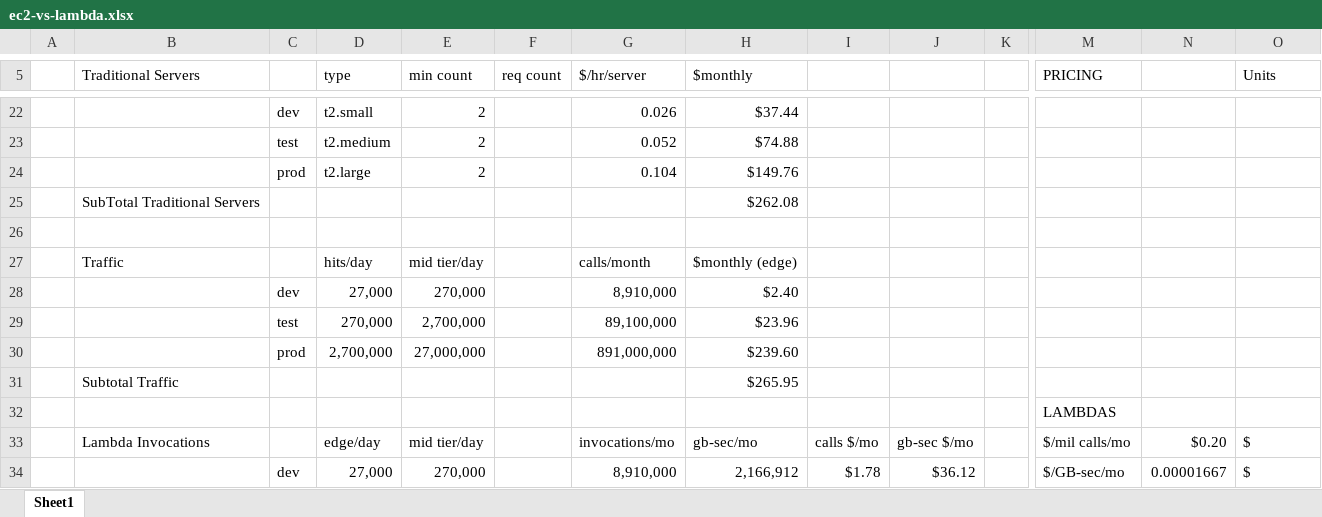
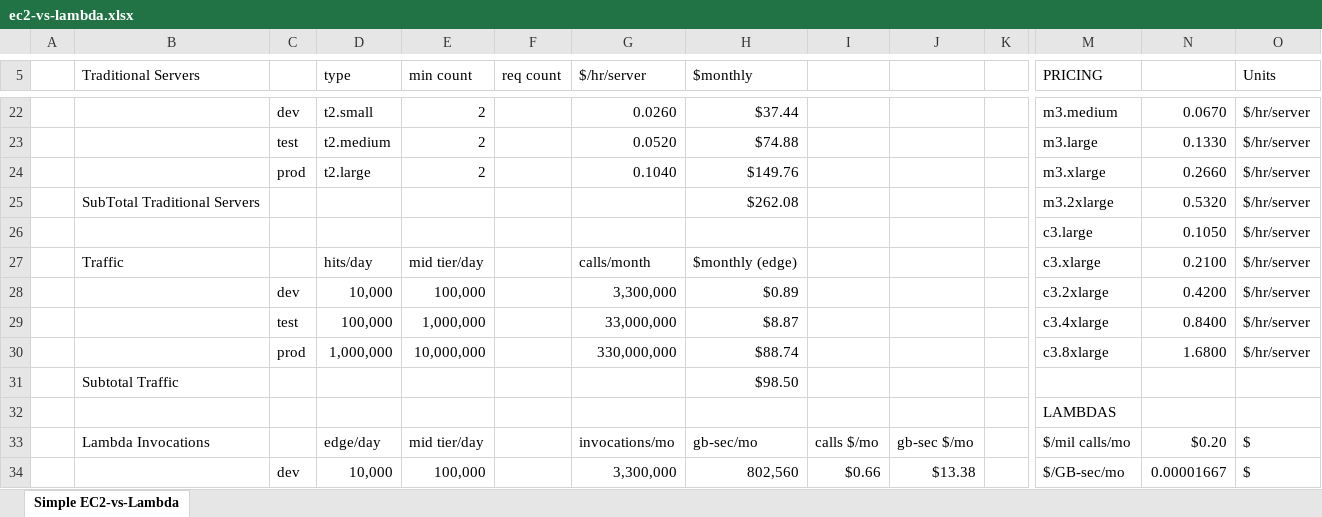
Before and after one commit to bdobyns/silver-funicular, an Excel workbook: api-lambda-mock/ec2-vs-lambda.xlsx, sheet Simple EC2-vs-Lambda, drawn as a sheet; only a part is shown, gaps mark what is left out; values as stored, in another font and other column widths than the file's, no cell formats; removed rows and columns are numbered as before the commit, all else as after; rows hold the shown columns only; the diff covers the shown part only; the diff names each change by its address in the sheet, - before the commit and + after, or states it on an @@ line.

```diff
--- a/api-lambda-mock/ec2-vs-lambda.xlsx (sheet Simple EC2-vs-Lambda)
+++ b/api-lambda-mock/ec2-vs-lambda.xlsx (sheet Simple EC2-vs-Lambda)
-sheet tab: Sheet1
+sheet tab: Simple EC2-vs-Lambda
-G22 ($/hr/server): 0.026
+G22 ($/hr/server): 0.0260
-M22 (PRICING): (empty)
+M22 (PRICING): m3.medium
-N22: (empty)
+N22: 0.0670
-O22:O24 (Units): (empty)
+O22:O24 (Units): $/hr/server
-G23 ($/hr/server): 0.052
+G23 ($/hr/server): 0.0520
-M23 (PRICING): (empty)
+M23 (PRICING): m3.large
-N23: (empty)
+N23: 0.1330
-G24 ($/hr/server): 0.104
+G24 ($/hr/server): 0.1040
-M24 (PRICING): (empty)
+M24 (PRICING): m3.xlarge
-N24: (empty)
+N24: 0.2660
-row 25:  | SubTotal Traditional Servers |  |  |  |  |  | $262.08
-row 25: (empty)
+row 25:  | SubTotal Traditional Servers |  |  |  |  |  | $262.08 |  |  |  | m3.2xlarge | 0.5320 | $/hr/server
+row 26:  |  |  |  |  |  |  |  |  |  |  | c3.large | 0.1050 | $/hr/server
-M27 (PRICING): (empty)
+M27 (PRICING): c3.xlarge
-N27: (empty)
+N27: 0.2100
-O27 (Units): (empty)
+O27 (Units): $/hr/server
-row 28:  |  | dev | 27,000 | 270,000 |  | 8,910,000 | $2.40
-row 29:  |  | test | 270,000 | 2,700,000 |  | 89,100,000 | $23.96
-row 30:  |  | prod | 2,700,000 | 27,000,000 |  | 891,000,000 | $239.60
-row 31:  | Subtotal Traffic |  |  |  |  |  | $265.95
+row 28:  |  | dev | 10,000 | 100,000 |  | 3,300,000 | $0.89 |  |  |  | c3.2xlarge | 0.4200 | $/hr/server
+row 29:  |  | test | 100,000 | 1,000,000 |  | 33,000,000 | $8.87 |  |  |  | c3.4xlarge | 0.8400 | $/hr/server
+row 30:  |  | prod | 1,000,000 | 10,000,000 |  | 330,000,000 | $88.74 |  |  |  | c3.8xlarge | 1.6800 | $/hr/server
+row 31:  | Subtotal Traffic |  |  |  |  |  | $98.50
-D34 (type): 27,000
+D34 (type): 10,000
-E34 (min count): 270,000
+E34 (min count): 100,000
-G34 ($/hr/server): 8,910,000
+G34 ($/hr/server): 3,300,000
-H34 ($monthly): 2,166,912
+H34 ($monthly): 802,560
-I34: $1.78
+I34: $0.66
-J34: $36.12
+J34: $13.38
```
Also changed, not shown: 7 added rows, 7 removed rows and 79 edited cells elsewhere in this sheet, cell formats.
